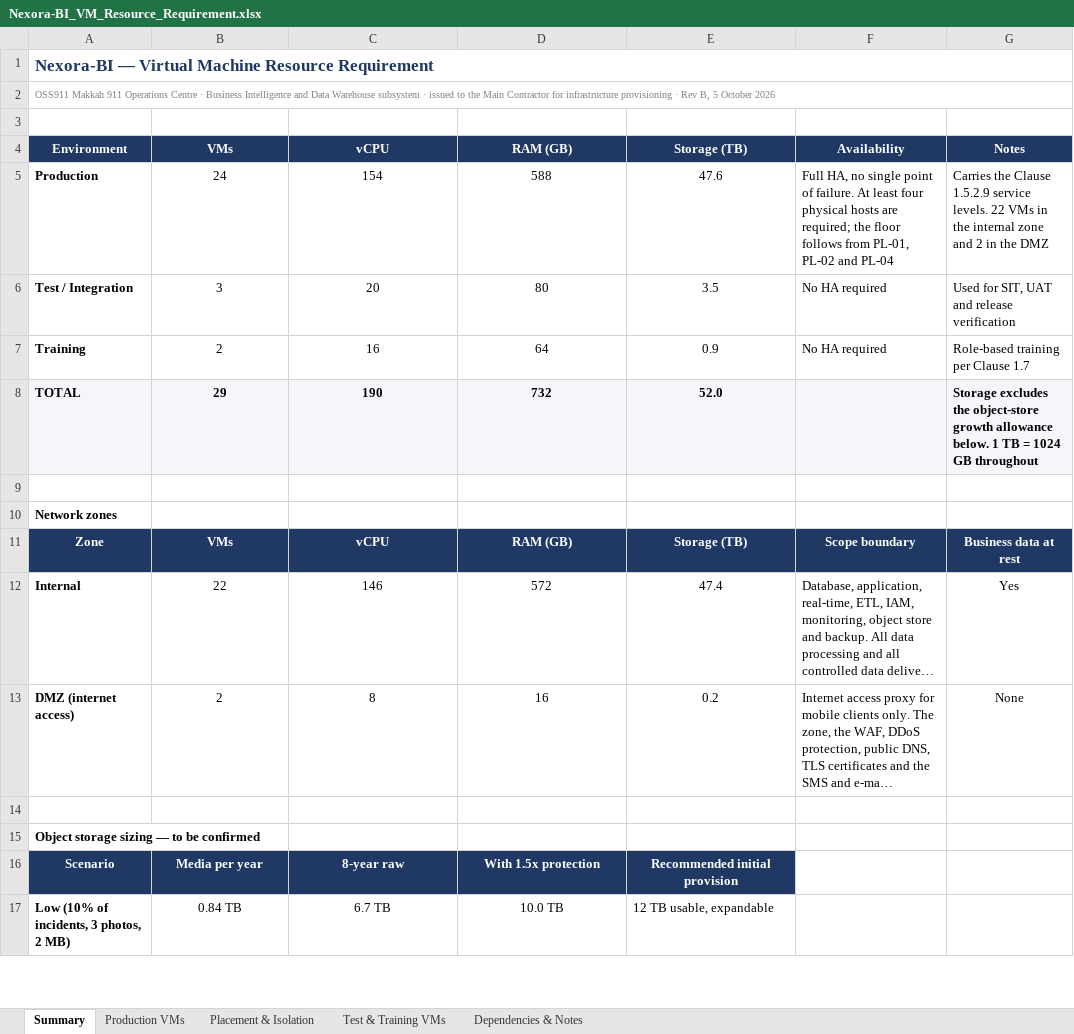
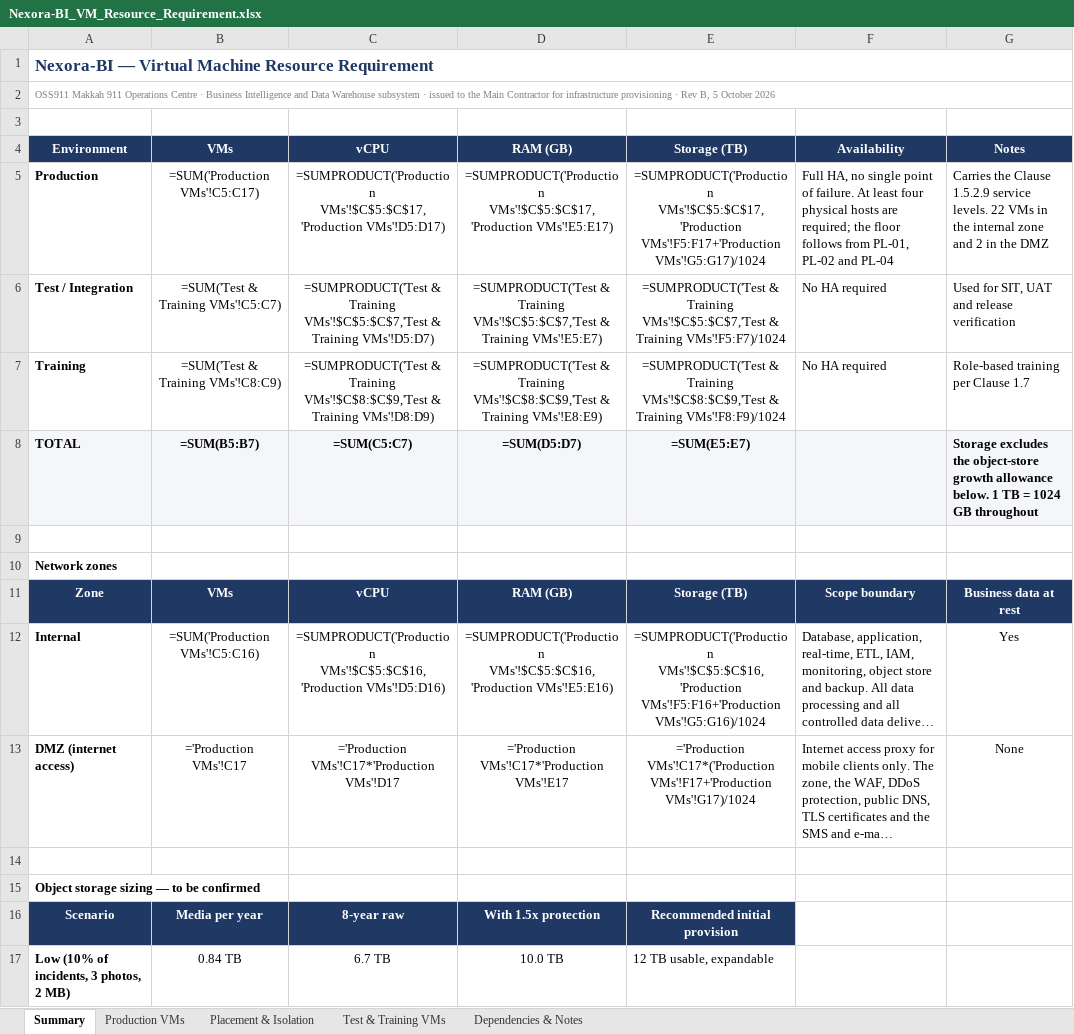
Before and after one commit to gavinc318-ctrl/nexora_bi, an Excel workbook: Nexora-BI_VM_Resource_Requirement.xlsx, sheet Summary, drawn as a sheet; only a part is shown; long unchanged cells end in …; values as stored, in another font and other column widths than the file's, no borders; formulas without a stored value are shown as written; the diff names each change by its address in the sheet, - before the commit and + after, or states it on an @@ line.

```diff
--- a/Nexora-BI_VM_Resource_Requirement.xlsx (sheet Summary)
+++ b/Nexora-BI_VM_Resource_Requirement.xlsx (sheet Summary)
-B5: 24
+B5: =SUM('Production VMs'!C5:C17)
-C5: 154
+C5: =SUMPRODUCT('Production VMs'!$C$5:$C$17,'Production VMs'!D5:D17)
-D5: 588
+D5: =SUMPRODUCT('Production VMs'!$C$5:$C$17,'Production VMs'!E5:E17)
-E5: 47.6
+E5: =SUMPRODUCT('Production VMs'!$C$5:$C$17,'Production VMs'!F5:F17+'Production VMs'!G5:G17)/1024
-B6: 3
+B6: =SUM('Test & Training VMs'!C5:C7)
-C6: 20
+C6: =SUMPRODUCT('Test & Training VMs'!$C$5:$C$7,'Test & Training VMs'!D5:D7)
-D6: 80
+D6: =SUMPRODUCT('Test & Training VMs'!$C$5:$C$7,'Test & Training VMs'!E5:E7)
-E6: 3.5
+E6: =SUMPRODUCT('Test & Training VMs'!$C$5:$C$7,'Test & Training VMs'!F5:F7)/1024
-B7: 2
+B7: =SUM('Test & Training VMs'!C8:C9)
-C7: 16
+C7: =SUMPRODUCT('Test & Training VMs'!$C$8:$C$9,'Test & Training VMs'!D8:D9)
-D7: 64
+D7: =SUMPRODUCT('Test & Training VMs'!$C$8:$C$9,'Test & Training VMs'!E8:E9)
-E7: 0.9
+E7: =SUMPRODUCT('Test & Training VMs'!$C$8:$C$9,'Test & Training VMs'!F8:F9)/1024
-B8: 29
+B8: =SUM(B5:B7)
-C8: 190
+C8: =SUM(C5:C7)
-D8: 732
+D8: =SUM(D5:D7)
-E8: 52.0
+E8: =SUM(E5:E7)
-B12: 22
+B12: =SUM('Production VMs'!C5:C16)
-C12: 146
+C12: =SUMPRODUCT('Production VMs'!$C$5:$C$16,'Production VMs'!D5:D16)
-D12: 572
+D12: =SUMPRODUCT('Production VMs'!$C$5:$C$16,'Production VMs'!E5:E16)
-E12: 47.4
+E12: =SUMPRODUCT('Production VMs'!$C$5:$C$16,'Production VMs'!F5:F16+'Production VMs'!G5:G16)/1024
-B13: 2
+B13: ='Production VMs'!C17
-C13: 8
+C13: ='Production VMs'!C17*'Production VMs'!D17
-D13: 16
+D13: ='Production VMs'!C17*'Production VMs'!E17
-E13: 0.2
+E13: ='Production VMs'!C17*('Production VMs'!F17+'Production VMs'!G17)/1024
```
Also changed, not shown: sheet Test & Training VMs, sheet Production VMs, HD-04_约束与设计决策登记册.xlsx, 4 other files.
